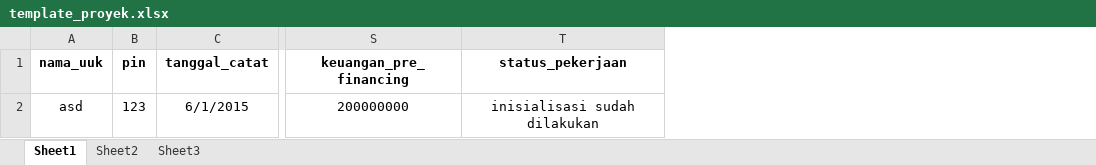
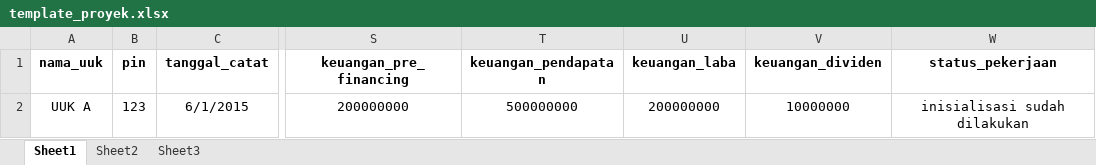
Before and after one commit to AldyWirawan/SIMonitoring, an Excel workbook: public/aset/template/template_proyek.xlsx, sheet Sheet1, drawn as a sheet; only a part is shown, gaps mark what is left out; values as stored, in another font and other column widths than the file's, no borders; the diff names each change by its address in the sheet, - before the commit and + after, or states it on an @@ line.

```diff
--- a/public/aset/template/template_proyek.xlsx (sheet Sheet1)
+++ b/public/aset/template/template_proyek.xlsx (sheet Sheet1)
+column T (keuangan_pendapatan), row 2: 500000000
+column U (keuangan_laba), row 2: 200000000
+column V (keuangan_dividen), row 2: 10000000
-A2 (nama_uuk): asd
+A2 (nama_uuk): UUK A
```
Also changed, not shown: 10 other files.
